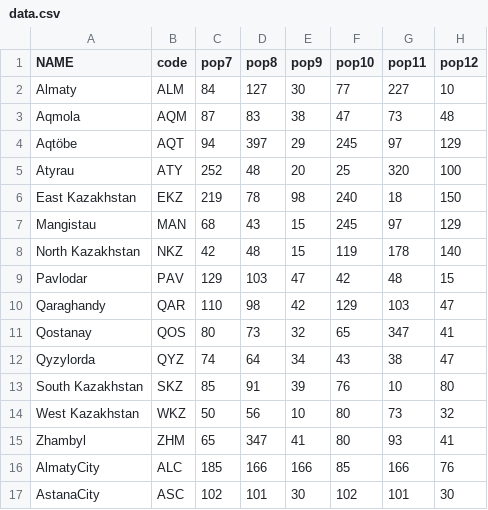
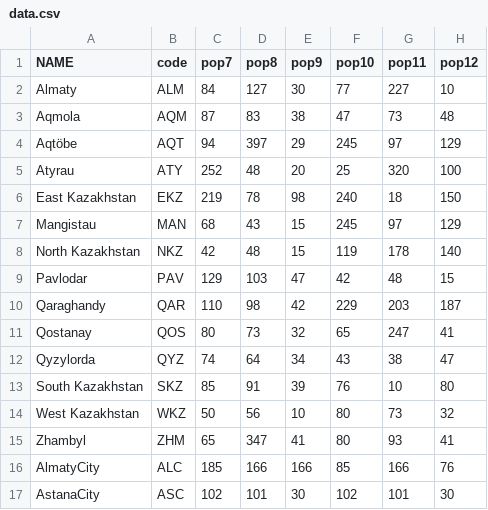
Before and after one commit to AdiletKarim/DataVisualization, a CSV file: data/data.csv, drawn as a sheet.

Commit message:
Update data.csv

```diff
--- a/data/data.csv
+++ b/data/data.csv
@@ -9,4 +9,4 @@ North Kazakhstan,NKZ,42,48,15,119,178,140
 Pavlodar,PAV,129,103,47,42,48,15
-Qaraghandy,QAR,110,98,42,129,103,47
-Qostanay,QOS,80,73,32,65,347,41
+Qaraghandy,QAR,110,98,42,229,203,187
+Qostanay,QOS,80,73,32,65,247,41
 Qyzylorda,QYZ,74,64,34,43,38,47
```
